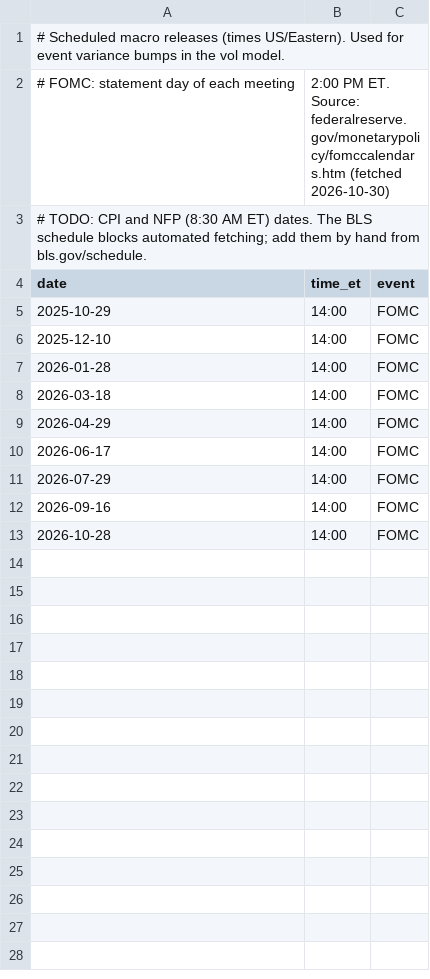
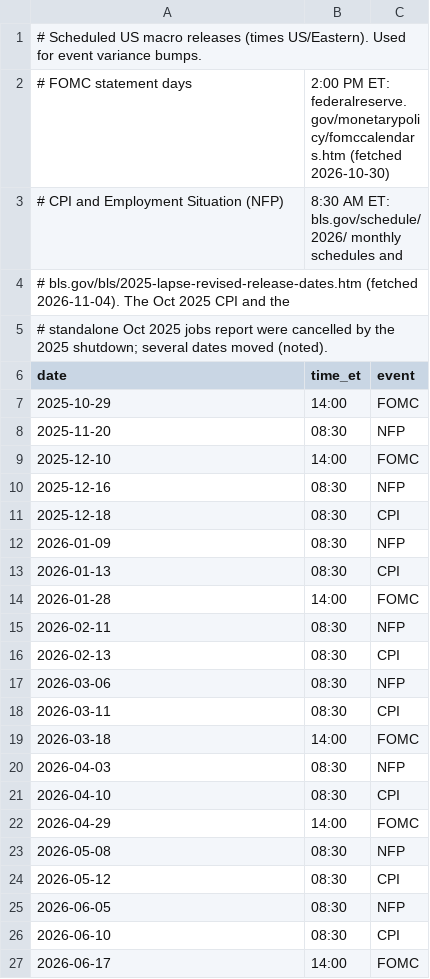
Before and after one commit to kailenvyas121/crypto-prediction-market-fair-value, a CSV file: configs/events.csv, drawn as a sheet; only a part is shown; the shorter side is filled out with more unchanged rows; the diff covers the shown part only.

```diff
--- a/configs/events.csv
+++ b/configs/events.csv
@@ -1,10 +1,27 @@
-# Scheduled macro releases (times US/Eastern). Used for event variance bumps in the vol model.
-# FOMC: statement day of each meeting, 2:00 PM ET. Source: federalreserve.gov/monetarypolicy/fomccalendars.htm (fetched 2026-10-30)
-# TODO: CPI and NFP (8:30 AM ET) dates. The BLS schedule blocks automated fetching; add them by hand from bls.gov/schedule.
+# Scheduled US macro releases (times US/Eastern). Used for event variance bumps.
+# FOMC statement days, 2:00 PM ET: federalreserve.gov/monetarypolicy/fomccalendars.htm (fetched 2026-10-30)
+# CPI and Employment Situation (NFP), 8:30 AM ET: bls.gov/schedule/2026/ monthly schedules and
+#   bls.gov/bls/2025-lapse-revised-release-dates.htm (fetched 2026-11-04). The Oct 2025 CPI and the
+#   standalone Oct 2025 jobs report were cancelled by the 2025 shutdown; several dates moved (noted).
 date,time_et,event
 2025-10-29,14:00,FOMC
+2025-11-20,08:30,NFP
 2025-12-10,14:00,FOMC
+2025-12-16,08:30,NFP
+2025-12-18,08:30,CPI
+2026-01-09,08:30,NFP
+2026-01-13,08:30,CPI
 2026-01-28,14:00,FOMC
+2026-02-11,08:30,NFP
+2026-02-13,08:30,CPI
+2026-03-06,08:30,NFP
+2026-03-11,08:30,CPI
 2026-03-18,14:00,FOMC
+2026-04-03,08:30,NFP
+2026-04-10,08:30,CPI
 2026-04-29,14:00,FOMC
+2026-05-08,08:30,NFP
+2026-05-12,08:30,CPI
+2026-06-05,08:30,NFP
+2026-06-10,08:30,CPI
 2026-06-17,14:00,FOMC
```
Also changed, not shown: 8 added rows elsewhere in this file, 22 other files.
